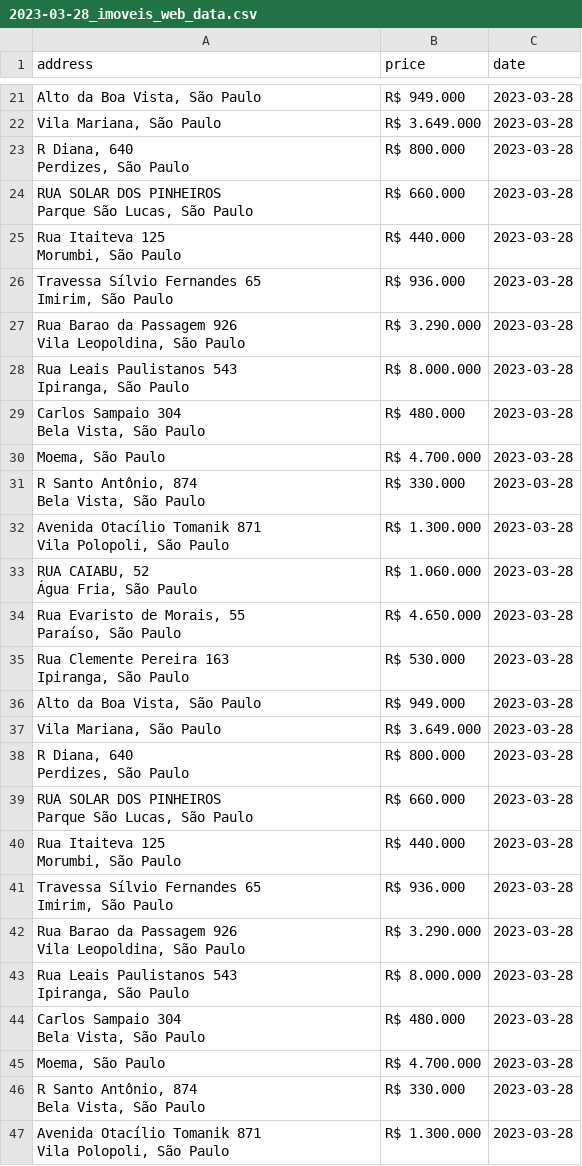
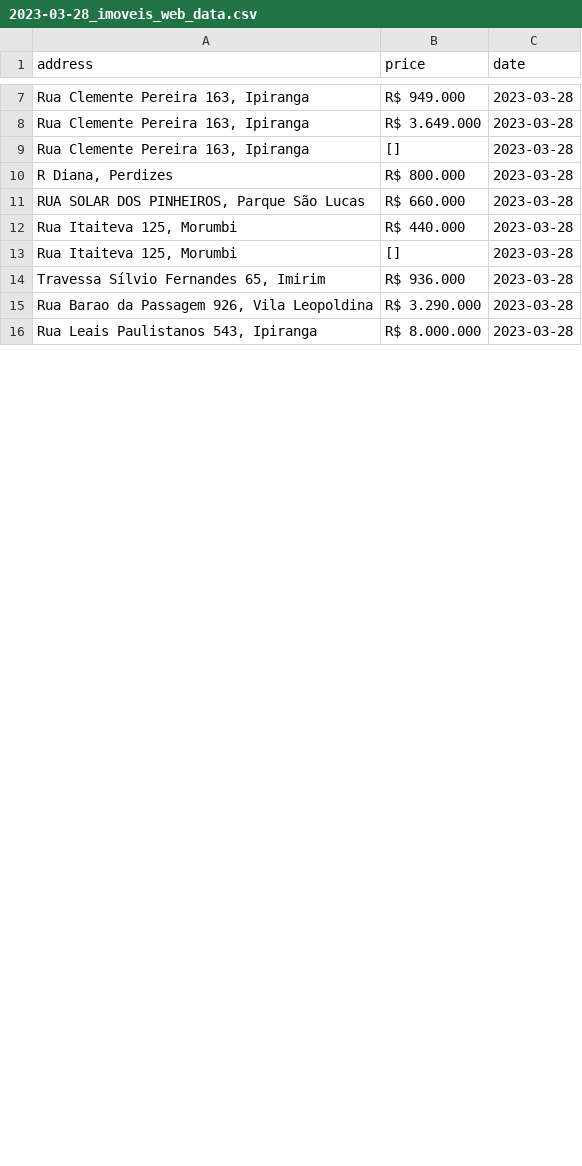
Before and after one commit to wallysonruanTW/real-estate-prices-research, a CSV file: data/raw/real_state/imovel_web/2023-03-28_imoveis_web_data.csv, drawn as a sheet; only a part is shown, gaps mark what is left out; removed rows and columns are numbered as before the commit, all else as after; ↵ is a line break in a cell; the diff covers the shown part only; the diff names each change by its address in the sheet, - before the commit and + after, or states it on an @@ line.

Commit message:
WIP: Fix the price extracting process
- Some prices are coming empty, dure to different formating of cards in the website

```diff
--- a/data/raw/real_state/imovel_web/2023-03-28_imoveis_web_data.csv
+++ b/data/raw/real_state/imovel_web/2023-03-28_imoveis_web_data.csv
-A7 (address): Alto da Boa Vista, São Paulo
+A7 (address): Rua Clemente Pereira 163, Ipiranga
-A8 (address): Vila Mariana, São Paulo
+A8 (address): Rua Clemente Pereira 163, Ipiranga
-row 23: R Diana, 640 ↵ Perdizes, São Paulo | R$ 800.000 | 2023-03-28
-row 24: RUA SOLAR DOS PINHEIROS ↵ Parque São Lucas, São Paulo | R$ 660.000 | 2023-03-28
-row 25: Rua Itaiteva 125 ↵ Morumbi, São Paulo | R$ 440.000 | 2023-03-28
-row 26: Travessa Sílvio Fernandes 65 ↵ Imirim, São Paulo | R$ 936.000 | 2023-03-28
-row 27: Rua Barao da Passagem 926 ↵ Vila Leopoldina, São Paulo | R$ 3.290.000 | 2023-03-28
-row 28: Rua Leais Paulistanos 543 ↵ Ipiranga, São Paulo | R$ 8.000.000 | 2023-03-28
-row 29: Carlos Sampaio 304 ↵ Bela Vista, São Paulo | R$ 480.000 | 2023-03-28
-row 30: Moema, São Paulo | R$ 4.700.000 | 2023-03-28
-row 31: R Santo Antônio, 874 ↵ Bela Vista, São Paulo | R$ 330.000 | 2023-03-28
-row 32: Avenida Otacílio Tomanik 871 ↵ Vila Polopoli, São Paulo | R$ 1.300.000 | 2023-03-28
-row 33: RUA CAIABU, 52 ↵ Água Fria, São Paulo | R$ 1.060.000 | 2023-03-28
-row 34: Rua Evaristo de Morais, 55 ↵ Paraíso, São Paulo | R$ 4.650.000 | 2023-03-28
-A9 (address): Rua Clemente Pereira 163 ↵ Ipiranga, São Paulo
+A9 (address): Rua Clemente Pereira 163, Ipiranga
-B9 (price): R$ 530.000
+B9 (price): []
-row 36: Alto da Boa Vista, São Paulo | R$ 949.000 | 2023-03-28
-row 37: Vila Mariana, São Paulo | R$ 3.649.000 | 2023-03-28
-A10 (address): R Diana, 640 ↵ Perdizes, São Paulo
+A10 (address): R Diana, Perdizes
-A11 (address): …SOLAR DOS PINHEIROS ↵ Parque São Lucas, São Paulo
+A11 (address): …SOLAR DOS PINHEIROS, Parque São Lucas
-A12 (address): Rua Itaiteva 125 ↵ Morumbi, São Paulo
+A12 (address): Rua Itaiteva 125, Morumbi
+row 13: Rua Itaiteva 125, Morumbi | [] | 2023-03-28
-A14 (address): Travessa Sílvio Fernandes 65 ↵ Imirim, São Paulo
+A14 (address): Travessa Sílvio Fernandes 65, Imirim
-A15 (address): …da Passagem 926 ↵ Vila Leopoldina, São Paulo
+A15 (address): …da Passagem 926, Vila Leopoldina
-A16 (address): Rua Leais Paulistanos 543 ↵ Ipiranga, São Paulo
+A16 (address): Rua Leais Paulistanos 543, Ipiranga
-row 44: Carlos Sampaio 304 ↵ Bela Vista, São Paulo | R$ 480.000 | 2023-03-28
-row 45: Moema, São Paulo | R$ 4.700.000 | 2023-03-28
-row 46: R Santo Antônio, 874 ↵ Bela Vista, São Paulo | R$ 330.000 | 2023-03-28
-row 47: Avenida Otacílio Tomanik 871 ↵ Vila Polopoli, São Paulo | R$ 1.300.000 | 2023-03-28
```
Also changed, not shown: 2 added rows, 25 removed rows and 9 edited cells elsewhere in this file, data/clean/real_state/imovel_web/2023-03-28_imoveis_web_data.csv, 1 other file.
